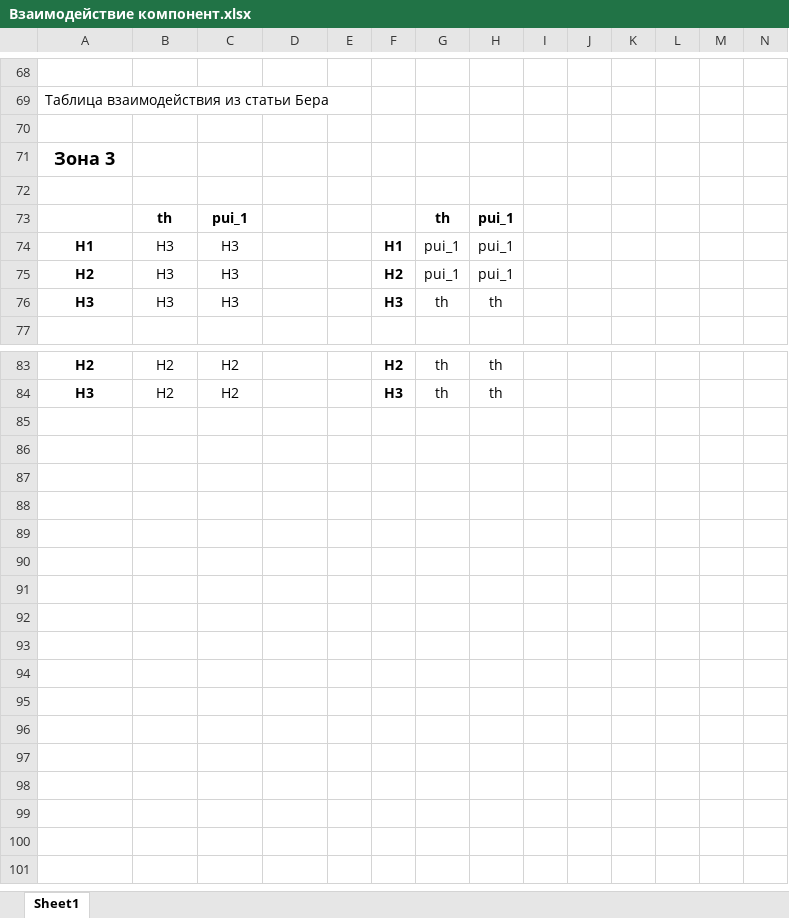
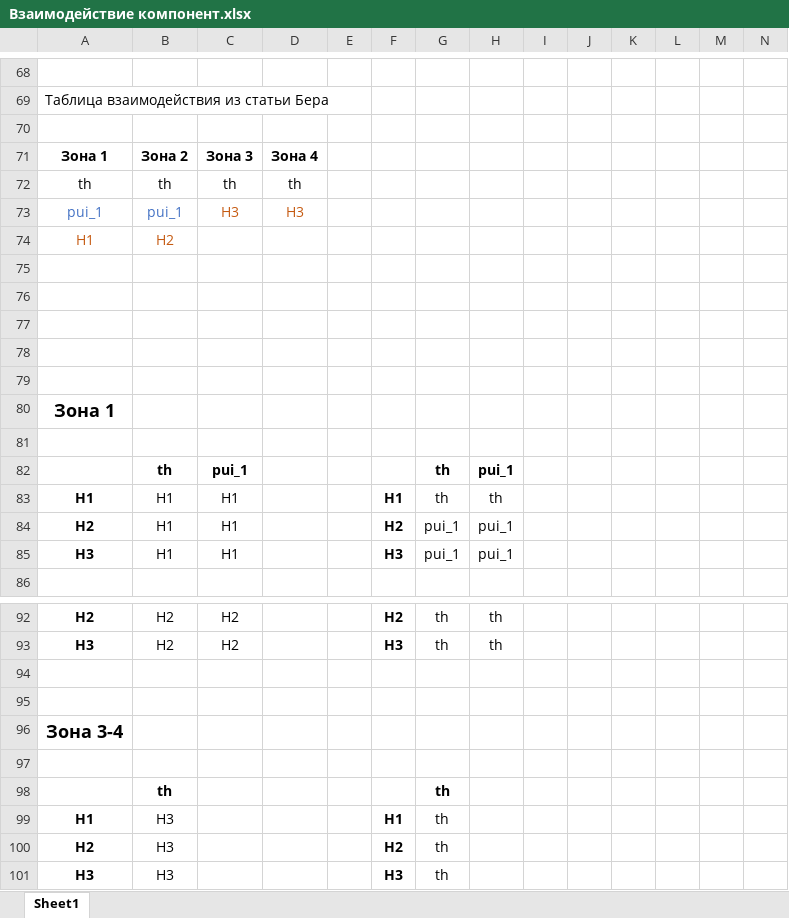
Before and after one commit to SergeyMSU/TITAN_C-, an Excel workbook: Взаимодействие компонент.xlsx, sheet Sheet1, drawn as a sheet; only a part is shown, gaps mark what is left out; values as stored, in another font and other column widths than the file's, no borders; addresses are those after the commit; rows hold the shown columns only; the diff names each change by its address in the sheet, - before the commit and + after, or states it on an @@ line.

```diff
--- a/Взаимодействие компонент.xlsx (sheet Sheet1)
+++ b/Взаимодействие компонент.xlsx (sheet Sheet1)
+row 71: Зона 1 | Зона 2 | Зона 3 | Зона 4
+row 72: th | th | th | th
+row 73: pui_1 | pui_1 | H3 | H3
+row 74: H1 | H2
+row 75: (empty)
+row 76: (empty)
+row 77: (empty)
+row 78: (empty)
+row 79: (empty)
-A80: Зона 3
+A80: Зона 1
-B83:B85: H3
+B83:B85: H1
-C83:C85: H3
+C83:C85: H1
-G83: pui_1
+G83: th
-H83: pui_1
+H83: th
-G85: th
+G85: pui_1
-H85: th
+H85: pui_1
+row 94: (empty)
+row 95: (empty)
+row 96: Зона 3-4
+row 97: (empty)
+row 98:  | th |  |  |  |  | th
+row 99: H1 | H3 |  |  |  | H1 | th
+row 100: H2 | H3 |  |  |  | H2 | th
+row 101: H3 | H3 |  |  |  | H3 | th
```
Also changed, not shown: 44 other files.
